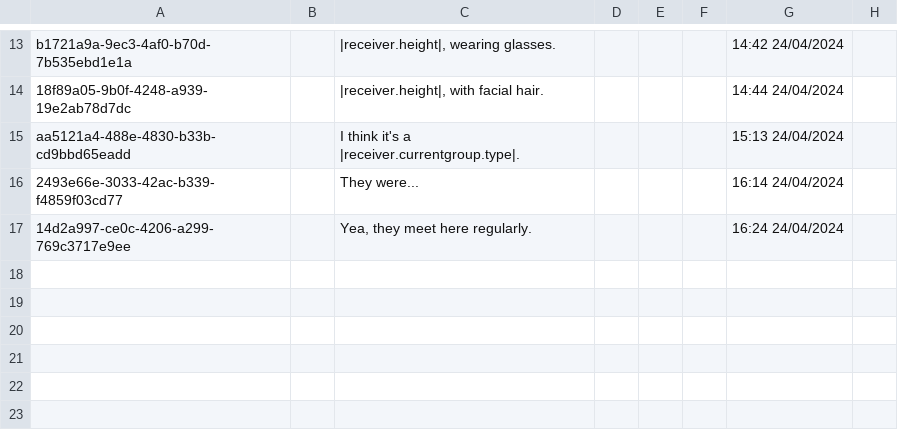
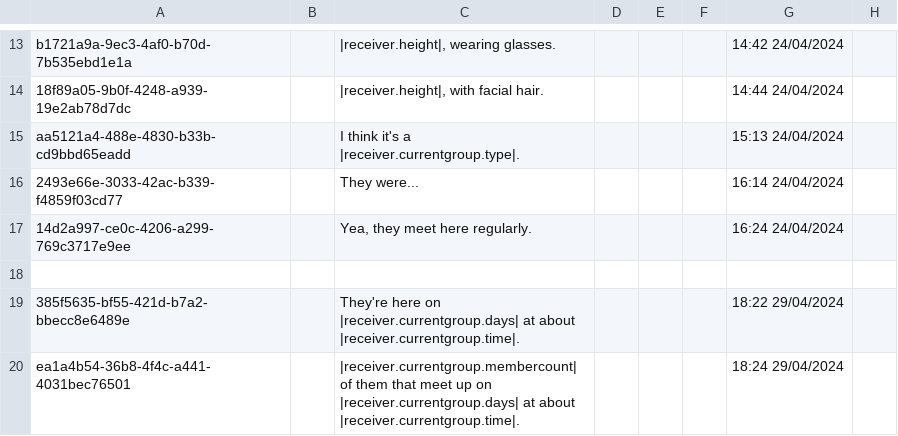
Before and after one commit to piepieonline/ShadowsOfDoubtMods, a CSV file: DialogAdditions/ModFolderContent/plugins/SeenThisPersonWithOthers/DDSContent/Strings/English/DDS/dds.blocks.csv, drawn as a sheet; only a part is shown, gaps mark what is left out.

Commit message:
DialogAdditions 0.11.3 and 0.11.4

```diff
--- a/DialogAdditions/ModFolderContent/plugins/SeenThisPersonWithOthers/DDSContent/Strings/English/DDS/dds.blocks.csv
+++ b/DialogAdditions/ModFolderContent/plugins/SeenThisPersonWithOthers/DDSContent/Strings/English/DDS/dds.blocks.csv
@@ -17 +17,4 @@ aa5121a4-488e-4830-b33b-cd9bbd65eadd,,I think it's a |receiver.currentgroup.type
 14d2a997-ce0c-4206-a299-769c3717e9ee,,"Yea, they meet here regularly.",,,,16:24 24/04/2024
+
+385f5635-bf55-421d-b7a2-bbecc8e6489e,,They're here on |receiver.currentgroup.days| at about |receiver.currentgroup.time|.,,,,18:22 29/04/2024
+ea1a4b54-36b8-4f4c-a441-4031bec76501,,|receiver.currentgroup.membercount| of them that meet up on |receiver.currentgroup.days| at about |receiver.currentgroup.time|.,,,,18:24 29/04/2024
```
Also changed, not shown: 10 other files.
